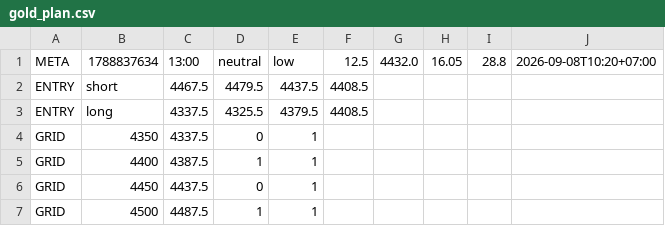
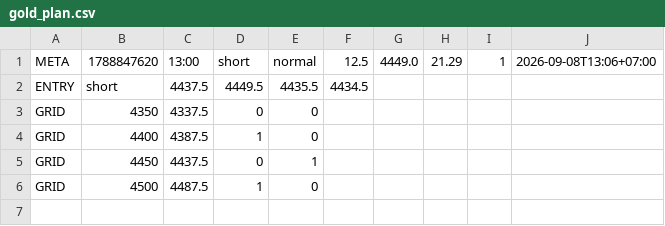
Before and after one commit to perpetualpp-rgb/gold-oi-dashboard, a CSV file: data/gold_plan.csv, drawn as a sheet.

Commit message:
Auto plan 13:00 2026-09-08

```diff
--- a/data/gold_plan.csv
+++ b/data/gold_plan.csv
@@ -1,7 +1,6 @@
-META,1788837634,13:00,neutral,low,12.5,4432.0,16.05,28.8,2026-09-08T10:20+07:00
-ENTRY,short,4467.5,4479.5,4437.5,4408.5
-ENTRY,long,4337.5,4325.5,4379.5,4408.5
-GRID,4350,4337.5,0,1
-GRID,4400,4387.5,1,1
+META,1788847620,13:00,short,normal,12.5,4449.0,21.29,1,2026-09-08T13:06+07:00
+ENTRY,short,4437.5,4449.5,4435.5,4434.5
+GRID,4350,4337.5,0,0
+GRID,4400,4387.5,1,0
 GRID,4450,4437.5,0,1
-GRID,4500,4487.5,1,1
+GRID,4500,4487.5,1,0
```
Also changed, not shown: 4 other files.
